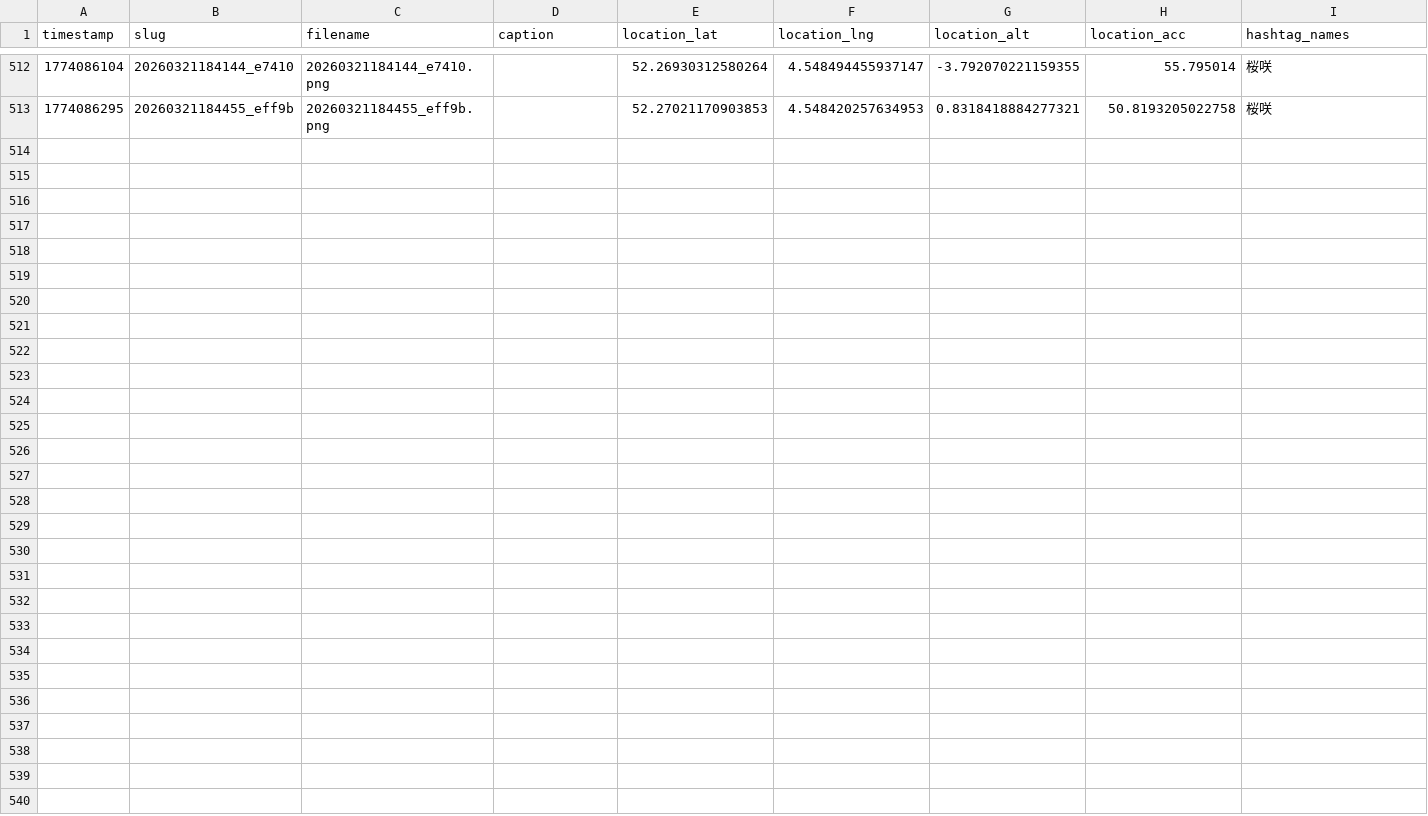
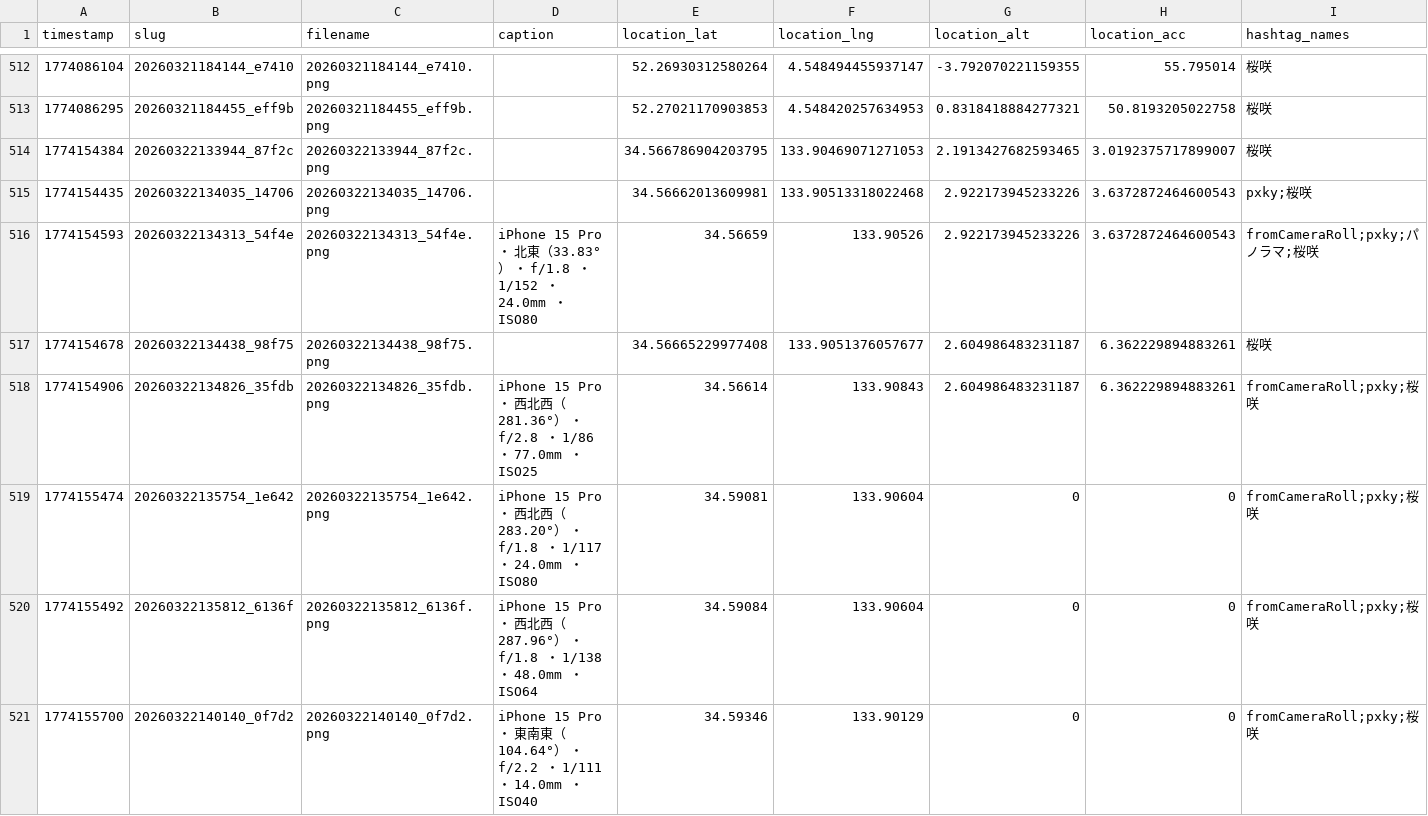
Before and after one commit to cocolabJP/repot-archive, a TSV file: data/v2_tsv/212.tsv, drawn as a sheet; only a part is shown, gaps mark what is left out; the diff covers the shown part only.

```diff
--- a/data/v2_tsv/212.tsv
+++ b/data/v2_tsv/212.tsv
@@ -513 +513,9 @@ timestamp	slug	filename	caption	location_lat	location_lng	location_alt	location_
 1774086295	20260321184455_eff9b	20260321184455_eff9b.png		52.27021170903853	4.548420257634953	0.8318418884277321	50.8193205022758	桜咲
+1774154384	20260322133944_87f2c	20260322133944_87f2c.png		34.566786904203795	133.90469071271053	2.1913427682593465	3.0192375717899007	桜咲
+1774154435	20260322134035_14706	20260322134035_14706.png		34.56662013609981	133.90513318022468	2.922173945233226	3.6372872464600543	pxky;桜咲
+1774154593	20260322134313_54f4e	20260322134313_54f4e.png	iPhone 15 Pro ・ 北東（33.83°） ・ f/1.8 ・ 1/152 ・ 24.0mm ・ ISO80	34.56659	133.90526	2.922173945233226	3.6372872464600543	fromCameraRoll;pxky;パノラマ;桜咲
+1774154678	20260322134438_98f75	20260322134438_98f75.png		34.56665229977408	133.9051376057677	2.604986483231187	6.362229894883261	桜咲
+1774154906	20260322134826_35fdb	20260322134826_35fdb.png	iPhone 15 Pro ・ 西北西（281.36°） ・ f/2.8 ・ 1/86 ・ 77.0mm ・ ISO25	34.56614	133.90843	2.604986483231187	6.362229894883261	fromCameraRoll;pxky;桜咲
+1774155474	20260322135754_1e642	20260322135754_1e642.png	iPhone 15 Pro ・ 西北西（283.20°） ・ f/1.8 ・ 1/117 ・ 24.0mm ・ ISO80	34.59081	133.90604	0	0	fromCameraRoll;pxky;桜咲
+1774155492	20260322135812_6136f	20260322135812_6136f.png	iPhone 15 Pro ・ 西北西（287.96°） ・ f/1.8 ・ 1/138 ・ 48.0mm ・ ISO64	34.59084	133.90604	0	0	fromCameraRoll;pxky;桜咲
+1774155700	20260322140140_0f7d2	20260322140140_0f7d2.png	iPhone 15 Pro ・ 東南東（104.64°） ・ f/2.2 ・ 1/111 ・ 14.0mm ・ ISO40	34.59346	133.90129	0	0	fromCameraRoll;pxky;桜咲
```
Also changed, not shown: 8 added rows elsewhere in this file, data/v2_tsv/13.tsv, data/v2_tsv/42.tsv, 5 other files.
